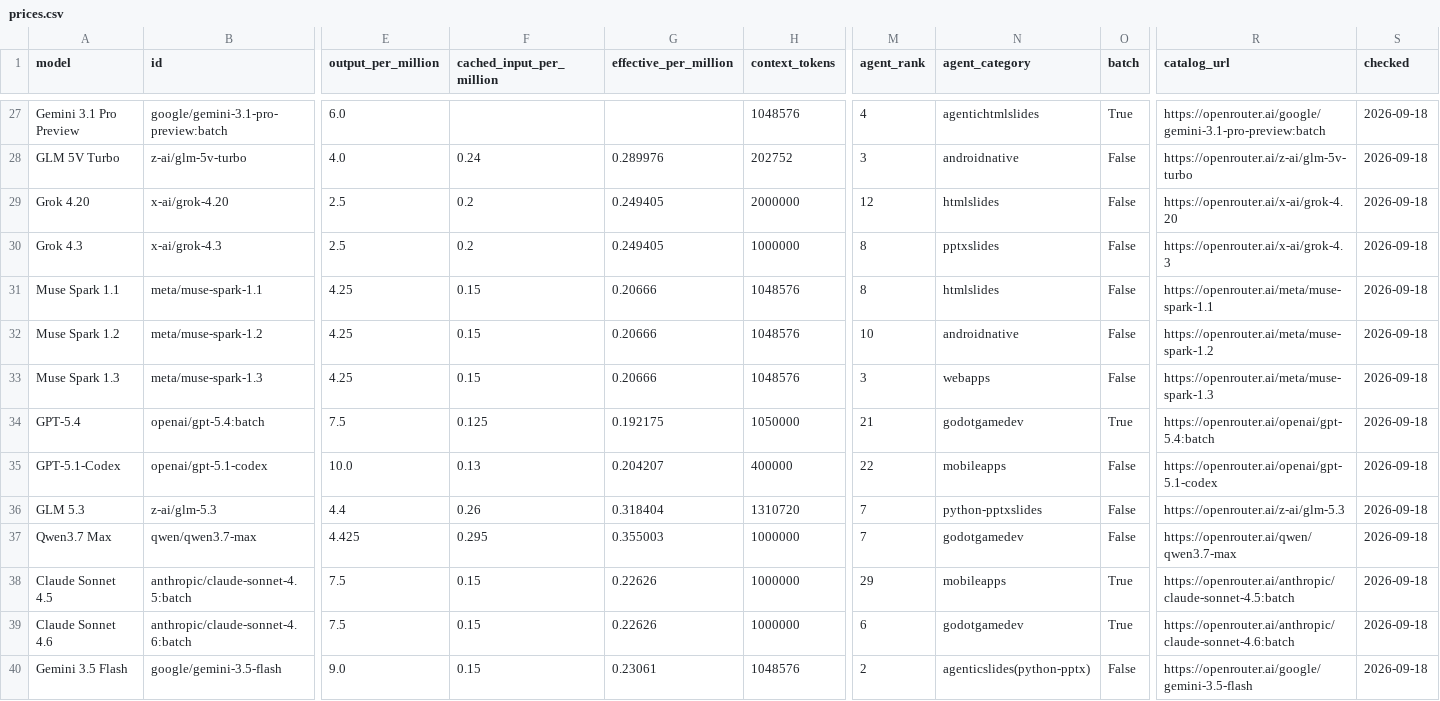
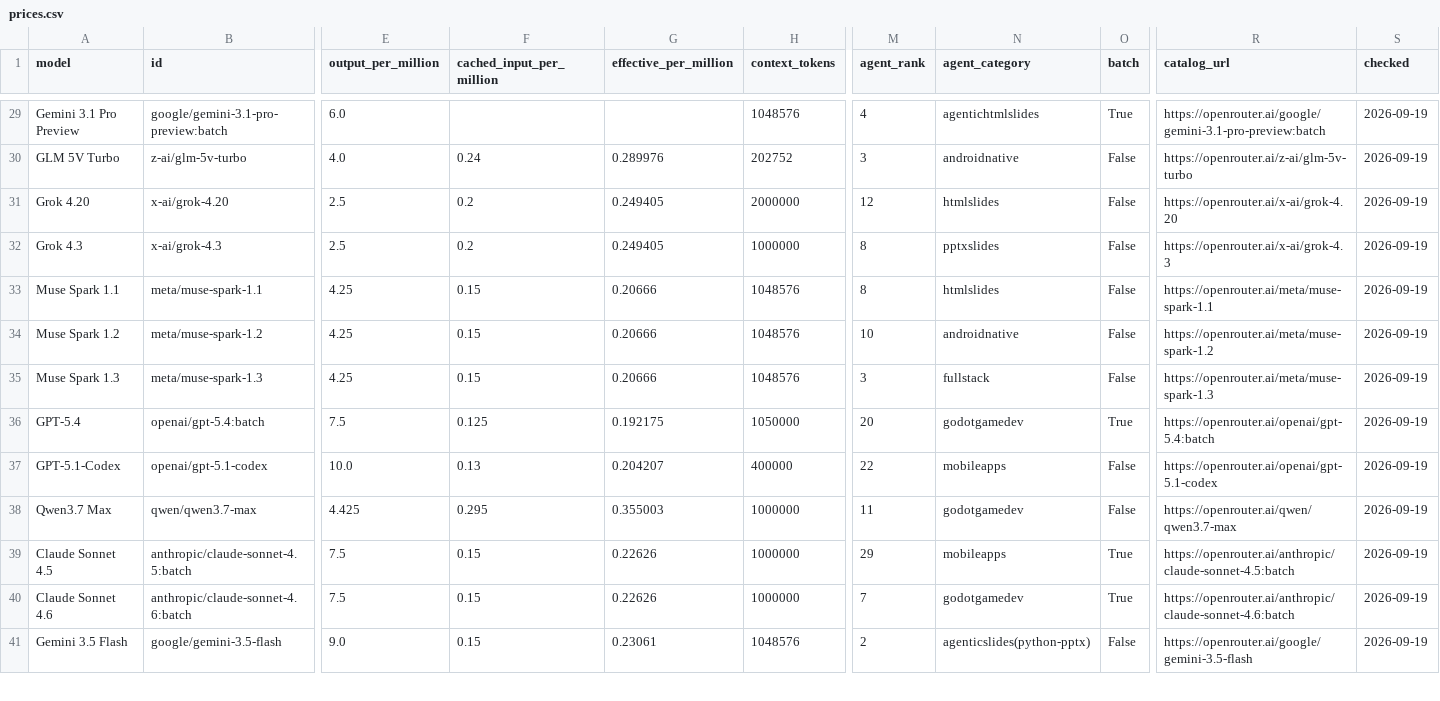
Before and after one commit to xyzs996/llm-api-pricing, a CSV file: data/prices.csv, drawn as a sheet; only a part is shown, gaps mark what is left out; removed rows and columns are numbered as before the commit, all else as after; rows hold the shown columns only; the diff covers the shown part only; the diff names each change by its address in the sheet, - before the commit and + after, or states it on an @@ line.

Commit message:
61 field notes on AI coding agents — +0 ~22 -0 files

```diff
--- a/data/prices.csv
+++ b/data/prices.csv
-S29:S37 (checked): 2026-09-18
+S29:S37 (checked): 2026-09-19
-N35 (agent_category): webapps
+N35 (agent_category): fullstack
-M36 (agent_rank): 21
+M36 (agent_rank): 20
-row 36: GLM 5.3 | z-ai/glm-5.3 | 4.4 | 0.26 | 0.318404 | 1310720 | 7 | python-pptxslides | False | https://openrouter.ai/z-ai/glm-5.3 | 2026-09-18
-M38 (agent_rank): 7
+M38 (agent_rank): 11
-S38:S41 (checked): 2026-09-18
+S38:S41 (checked): 2026-09-19
-M40 (agent_rank): 6
+M40 (agent_rank): 7
```
Also changed, not shown: 3 added rows, 2 removed rows and 69 edited cells elsewhere in this file, prices.csv, 20 other files.
